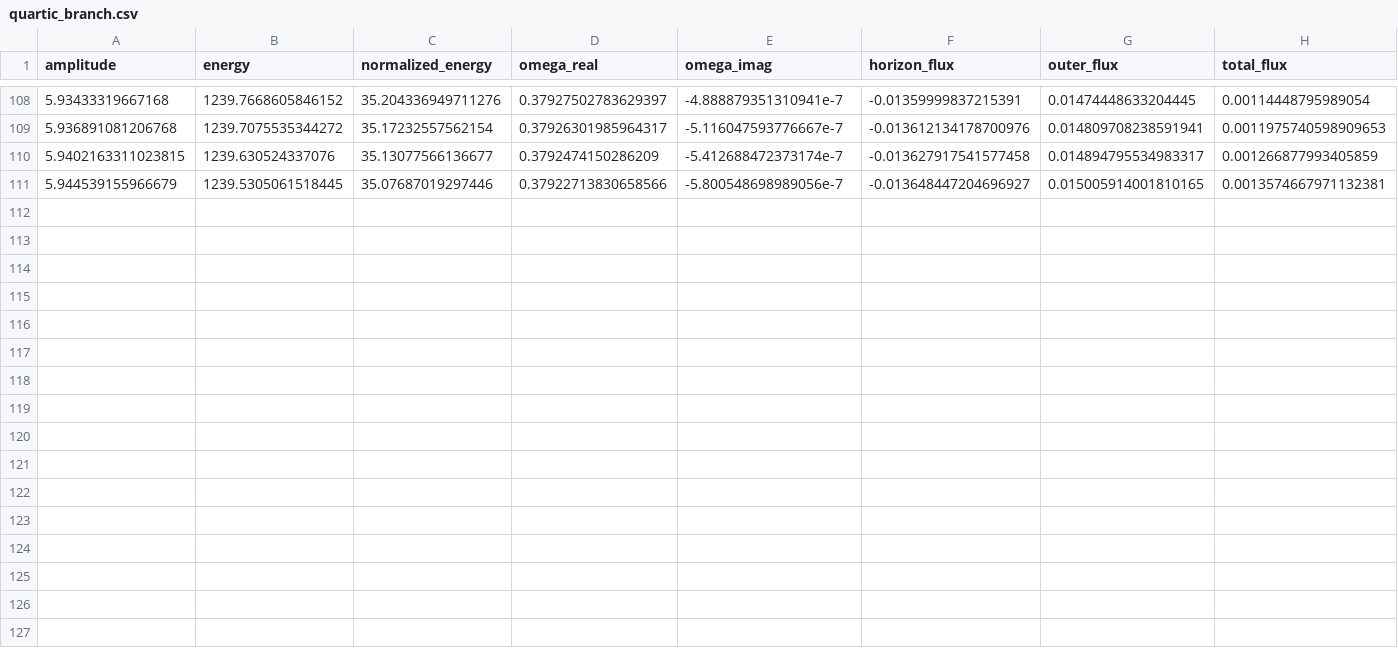
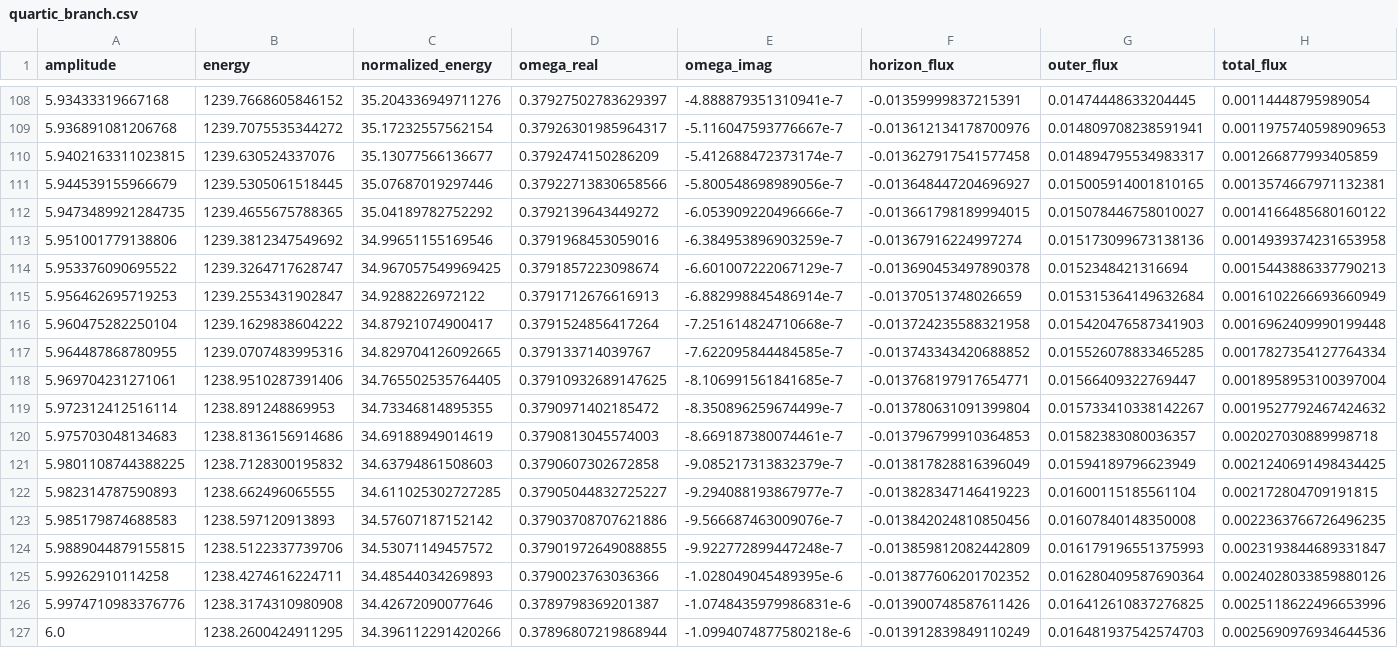
Before and after one commit to clwelch03/axion-sr-sim, a CSV file: runs/adiabatic/preliminary_20260922/branch/quartic_branch.csv, drawn as a sheet; only a part is shown, gaps mark what is left out; rows hold the shown columns only; the diff names each change by its address in the sheet, - before the commit and + after, or states it on an @@ line.

```diff
--- a/runs/adiabatic/preliminary_20260922/branch/quartic_branch.csv
+++ b/runs/adiabatic/preliminary_20260922/branch/quartic_branch.csv
+row 112: 5.9473489921284735 | 1239.4655675788365 | 35.04189782752292 | 0.3792139643449272 | -6.053909220496666e-7 | -0.013661798189994015 | 0.015078446758010027 | 0.0014166485680160122
+row 113: 5.951001779138806 | 1239.3812347549692 | 34.99651155169546 | 0.3791968453059016 | -6.384953896903259e-7 | -0.01367916224997274 | 0.015173099673138136 | 0.0014939374231653958
+row 114: 5.953376090695522 | 1239.3264717628747 | 34.967057549969425 | 0.3791857223098674 | -6.601007222067129e-7 | -0.013690453497890378 | 0.0152348421316694 | 0.0015443886337790213
+row 115: 5.956462695719253 | 1239.2553431902847 | 34.9288226972122 | 0.3791712676616913 | -6.882998845486914e-7 | -0.01370513748026659 | 0.015315364149632684 | 0.0016102266693660949
+row 116: 5.960475282250104 | 1239.1629838604222 | 34.87921074900417 | 0.3791524856417264 | -7.251614824710668e-7 | -0.013724235588321958 | 0.015420476587341903 | 0.0016962409990199448
+row 117: 5.964487868780955 | 1239.0707483995316 | 34.829704126092665 | 0.379133714039767 | -7.622095844484585e-7 | -0.013743343420688852 | 0.015526078833465285 | 0.0017827354127764334
+row 118: 5.969704231271061 | 1238.9510287391406 | 34.765502535764405 | 0.37910932689147625 | -8.106991561841685e-7 | -0.013768197917654771 | 0.01566409322769447 | 0.0018958953100397004
+row 119: 5.972312412516114 | 1238.891248869953 | 34.73346814895355 | 0.3790971402185472 | -8.350896259674499e-7 | -0.013780631091399804 | 0.015733410338142267 | 0.0019527792467424632
+row 120: 5.975703048134683 | 1238.8136156914686 | 34.69188949014619 | 0.3790813045574003 | -8.669187380074461e-7 | -0.013796799910364853 | 0.01582383080036357 | 0.002027030889998718
+row 121: 5.9801108744388225 | 1238.7128300195832 | 34.63794861508603 | 0.3790607302672858 | -9.085217313832379e-7 | -0.013817828816396049 | 0.01594189796623949 | 0.0021240691498434425
+row 122: 5.982314787590893 | 1238.662496065555 | 34.611025302727285 | 0.37905044832725227 | -9.294088193867977e-7 | -0.013828347146419223 | 0.01600115185561104 | 0.002172804709191815
+row 123: 5.985179874688583 | 1238.597120913893 | 34.57607187152142 | 0.37903708707621886 | -9.566687463009076e-7 | -0.013842024810850456 | 0.01607840148350008 | 0.0022363766726496235
+row 124: 5.9889044879155815 | 1238.5122337739706 | 34.53071149457572 | 0.37901972649088855 | -9.922772899447248e-7 | -0.013859812082442809 | 0.016179196551375993 | 0.0023193844689331847
+row 125: 5.99262910114258 | 1238.4274616224711 | 34.48544034269893 | 0.3790023763036366 | -1.028049045489395e-6 | -0.013877606201702352 | 0.016280409587690364 | 0.0024028033859880126
+row 126: 5.9974710983376776 | 1238.3174310980908 | 34.42672090077646 | 0.3789798369201387 | -1.0748435979986831e-6 | -0.013900748587611426 | 0.016412610837276825 | 0.0025118622496653996
+row 127: 6.0 | 1238.2600424911295 | 34.396112291420266 | 0.37896807219868944 | -1.0994074877580218e-6 | -0.013912839849110249 | 0.016481937542574703 | 0.0025690976934644536
```
Also changed, not shown: runs/adiabatic/preliminary_20260922/branch/sextic_branch.csv, 14 other files.
